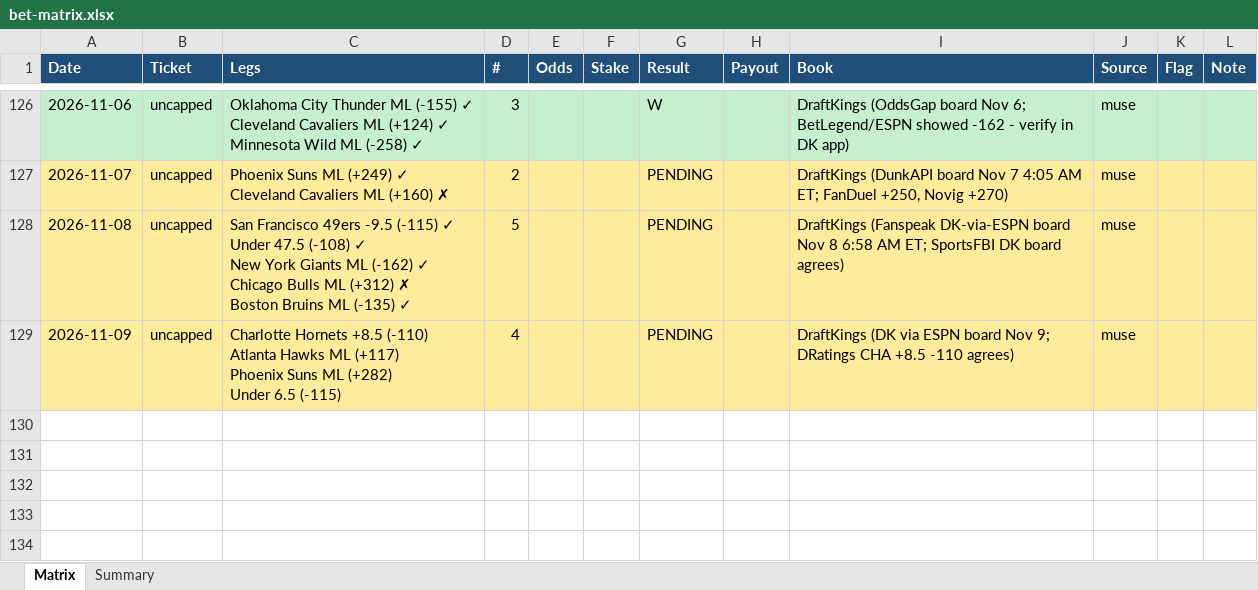
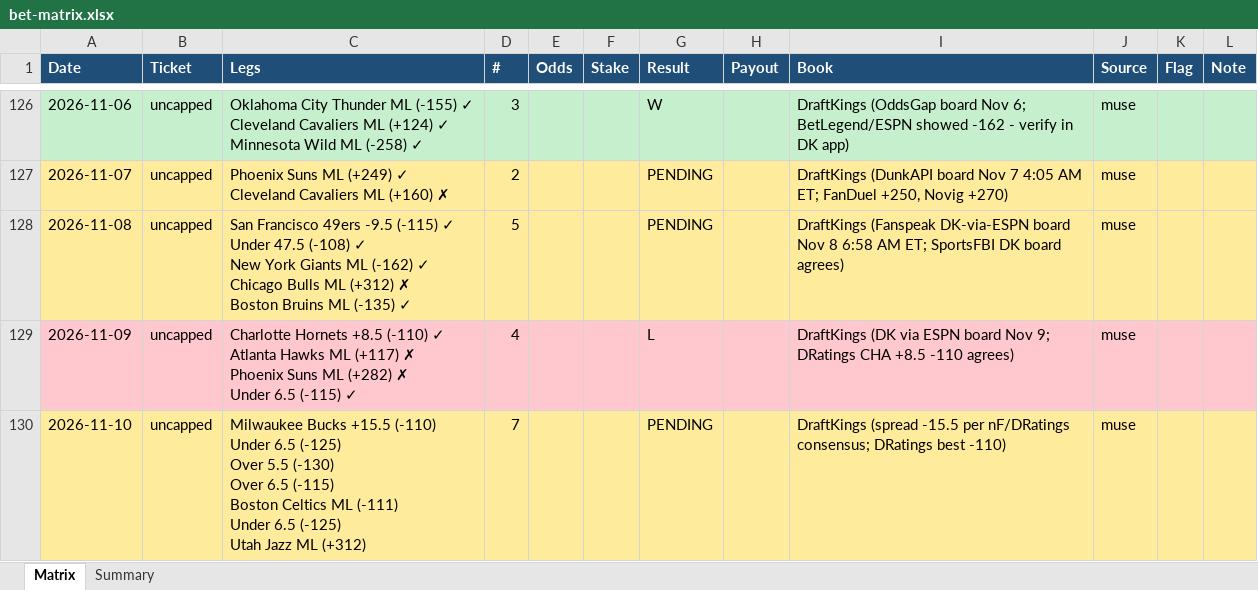
Before and after one commit to Svyable/muse-bets, an Excel workbook: data/bet-matrix.xlsx, sheet Matrix, drawn as a sheet; only a part is shown, gaps mark what is left out; values as stored, in another font and other column widths than the file's, no borders; ↵ is a line break in a cell; the diff names each change by its address in the sheet, - before the commit and + after, or states it on an @@ line.

Commit message:
Daily sync: 2026-11-10 (ledgers, dashboard data)

```diff
--- a/data/bet-matrix.xlsx (sheet Matrix)
+++ b/data/bet-matrix.xlsx (sheet Matrix)
-A129:L129 fill: #FFEB9C
+A129:L129 fill: #FFC7CE
-C129 (Legs): …+8.5 (-110) ↵ Atlanta Hawks ML (+117) ↵ Phoenix Suns ML (+282) ↵ Under 6.5 (-115)
+C129 (Legs): …+8.5 (-110) ✓ ↵ Atlanta Hawks ML (+117) ✗ ↵ Phoenix Suns ML (+282) ✗ ↵ Under 6.5 (-115) ✓
-G129 (Result): PENDING
+G129 (Result): L
+row 130: 2026-11-10 | uncapped | Milwaukee Bucks +15.5 (-110) ↵ Under 6.5 (-125) ↵ Over 5.5 (-130) ↵ Over 6.5 (-115) ↵ Boston Celtics ML (-111) ↵ Under 6.5 (-125) ↵ Utah Jazz ML (+312) | 7 |  |  | PENDING |  | DraftKings (spread -15.5 per nF/DRatings consensus; DRatings best -110) | muse
```
Also changed, not shown: sheet Summary, 6 other files.
